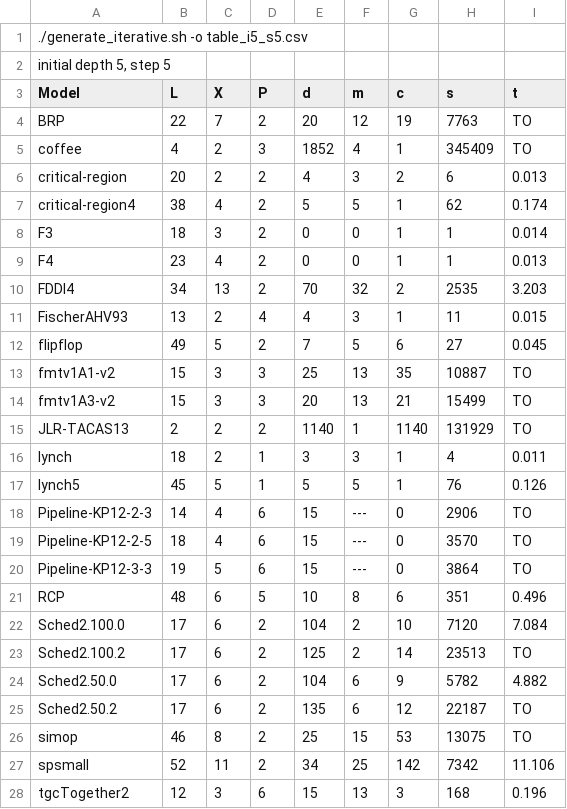
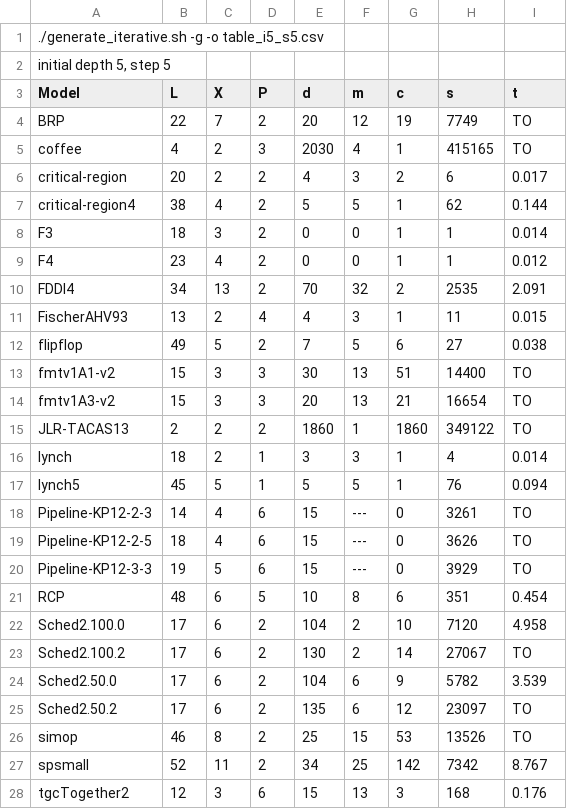
Before and after one commit to imitator-model-checker/imitator, a CSV file: table_i5_s5.csv, drawn as a sheet; only a part is shown; the diff covers the shown part only.

```diff
--- a/table_i5_s5.csv
+++ b/table_i5_s5.csv
@@ -1,28 +1,28 @@
-./generate_iterative.sh -o table_i5_s5.csv
+./generate_iterative.sh -g -o table_i5_s5.csv
 initial depth 5, step 5
 Model ; L ; X ; P ; d ; m ; c ; s ; t
-BRP ; 22 ; 7 ; 2 ;20 ; 12 ; 19 ; 7763 ; TO
-coffee ; 4 ; 2 ; 3 ;1852 ; 4 ; 1 ; 345409 ; TO
-critical-region ; 20 ; 2 ; 2 ;4 ; 3 ; 2 ; 6 ; 0.013
-critical-region4 ; 38 ; 4 ; 2 ;5 ; 5 ; 1 ; 62 ; 0.174
+BRP ; 22 ; 7 ; 2 ;20 ; 12 ; 19 ; 7749 ; TO
+coffee ; 4 ; 2 ; 3 ;2030 ; 4 ; 1 ; 415165 ; TO
+critical-region ; 20 ; 2 ; 2 ;4 ; 3 ; 2 ; 6 ; 0.017
+critical-region4 ; 38 ; 4 ; 2 ;5 ; 5 ; 1 ; 62 ; 0.144
 F3 ; 18 ; 3 ; 2 ;0 ; 0 ; 1 ; 1 ; 0.014
-F4 ; 23 ; 4 ; 2 ;0 ; 0 ; 1 ; 1 ; 0.013
-FDDI4 ; 34 ; 13 ; 2 ;70 ; 32 ; 2 ; 2535 ; 3.203
+F4 ; 23 ; 4 ; 2 ;0 ; 0 ; 1 ; 1 ; 0.012
+FDDI4 ; 34 ; 13 ; 2 ;70 ; 32 ; 2 ; 2535 ; 2.091
 FischerAHV93 ; 13 ; 2 ; 4 ;4 ; 3 ; 1 ; 11 ; 0.015
-flipflop ; 49 ; 5 ; 2 ;7 ; 5 ; 6 ; 27 ; 0.045
-fmtv1A1-v2 ; 15 ; 3 ; 3 ;25 ; 13 ; 35 ; 10887 ; TO
-fmtv1A3-v2 ; 15 ; 3 ; 3 ;20 ; 13 ; 21 ; 15499 ; TO
-JLR-TACAS13 ; 2 ; 2 ; 2 ;1140 ; 1 ; 1140 ; 131929 ; TO
-lynch ; 18 ; 2 ; 1 ;3 ; 3 ; 1 ; 4 ; 0.011
-lynch5 ; 45 ; 5 ; 1 ;5 ; 5 ; 1 ; 76 ; 0.126
-Pipeline-KP12-2-3 ; 14 ; 4 ; 6 ;15 ; --- ; 0 ; 2906 ; TO
-Pipeline-KP12-2-5 ; 18 ; 4 ; 6 ;15 ; --- ; 0 ; 3570 ; TO
-Pipeline-KP12-3-3 ; 19 ; 5 ; 6 ;15 ; --- ; 0 ; 3864 ; TO
-RCP ; 48 ; 6 ; 5 ;10 ; 8 ; 6 ; 351 ; 0.496
-Sched2.100.0 ; 17 ; 6 ; 2 ;104 ; 2 ; 10 ; 7120 ; 7.084
-Sched2.100.2 ; 17 ; 6 ; 2 ;125 ; 2 ; 14 ; 23513 ; TO
-Sched2.50.0 ; 17 ; 6 ; 2 ;104 ; 6 ; 9 ; 5782 ; 4.882
-Sched2.50.2 ; 17 ; 6 ; 2 ;135 ; 6 ; 12 ; 22187 ; TO
-simop ; 46 ; 8 ; 2 ;25 ; 15 ; 53 ; 13075 ; TO
-spsmall ; 52 ; 11 ; 2 ;34 ; 25 ; 142 ; 7342 ; 11.106
-tgcTogether2 ; 12 ; 3 ; 6 ;15 ; 13 ; 3 ; 168 ; 0.196
+flipflop ; 49 ; 5 ; 2 ;7 ; 5 ; 6 ; 27 ; 0.038
+fmtv1A1-v2 ; 15 ; 3 ; 3 ;30 ; 13 ; 51 ; 14400 ; TO
+fmtv1A3-v2 ; 15 ; 3 ; 3 ;20 ; 13 ; 21 ; 16654 ; TO
+JLR-TACAS13 ; 2 ; 2 ; 2 ;1860 ; 1 ; 1860 ; 349122 ; TO
+lynch ; 18 ; 2 ; 1 ;3 ; 3 ; 1 ; 4 ; 0.014
+lynch5 ; 45 ; 5 ; 1 ;5 ; 5 ; 1 ; 76 ; 0.094
+Pipeline-KP12-2-3 ; 14 ; 4 ; 6 ;15 ; --- ; 0 ; 3261 ; TO
+Pipeline-KP12-2-5 ; 18 ; 4 ; 6 ;15 ; --- ; 0 ; 3626 ; TO
+Pipeline-KP12-3-3 ; 19 ; 5 ; 6 ;15 ; --- ; 0 ; 3929 ; TO
+RCP ; 48 ; 6 ; 5 ;10 ; 8 ; 6 ; 351 ; 0.454
+Sched2.100.0 ; 17 ; 6 ; 2 ;104 ; 2 ; 10 ; 7120 ; 4.958
+Sched2.100.2 ; 17 ; 6 ; 2 ;130 ; 2 ; 14 ; 27067 ; TO
+Sched2.50.0 ; 17 ; 6 ; 2 ;104 ; 6 ; 9 ; 5782 ; 3.539
+Sched2.50.2 ; 17 ; 6 ; 2 ;135 ; 6 ; 12 ; 23097 ; TO
+simop ; 46 ; 8 ; 2 ;25 ; 15 ; 53 ; 13526 ; TO
+spsmall ; 52 ; 11 ; 2 ;34 ; 25 ; 142 ; 7342 ; 8.767
+tgcTogether2 ; 12 ; 3 ; 6 ;15 ; 13 ; 3 ; 168 ; 0.176
```
Also changed, not shown: 2 edited cells elsewhere in this file, table_fromP.csv, table_i10_s10.csv, 5 other files.
